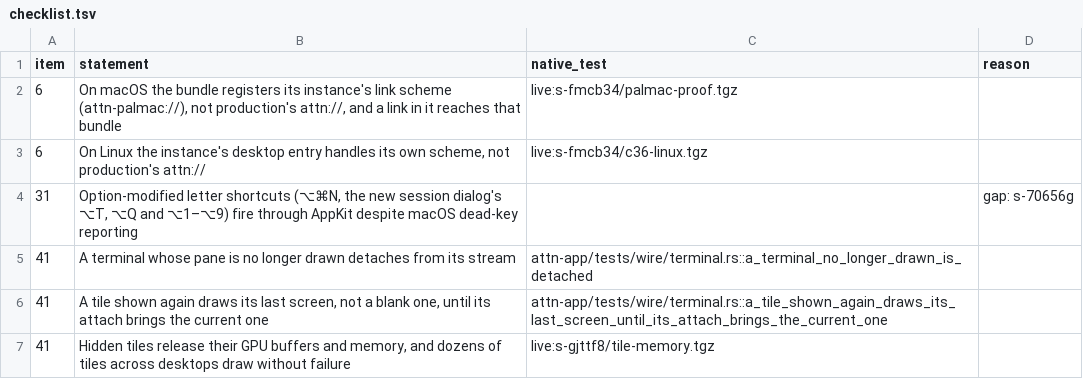
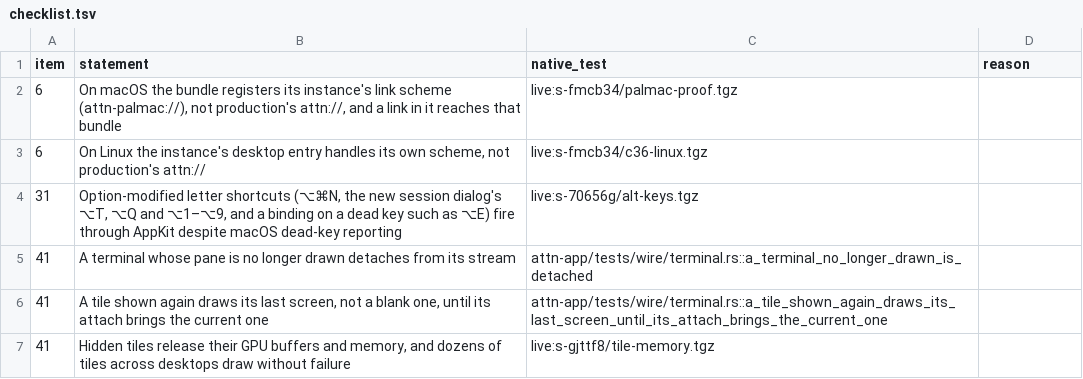
Before and after one commit to SolenesInc/attn, a TSV file: native/parity/checklist.tsv, drawn as a sheet; only a part is shown; removed rows and columns are numbered as before the commit, all else as after; the diff names each change by its address in the sheet, - before the commit and + after, or states it on an @@ line.

```diff
--- a/native/parity/checklist.tsv
+++ b/native/parity/checklist.tsv
-row 4: 31 | Option-modified letter shortcuts (⌥⌘N, the new session dialog's ⌥T, ⌥Q and ⌥1–⌥9) fire through AppKit despite macOS dead-key reporting |  | gap: s-70656g
+row 4: 31 | Option-modified letter shortcuts (⌥⌘N, the new session dialog's ⌥T, ⌥Q and ⌥1–⌥9, and a binding on a dead key such as ⌥E) fire through AppKit despite macOS dead-key reporting | live:s-70656g/alt-keys.tgz
```
Also changed, not shown: 7 other files.
